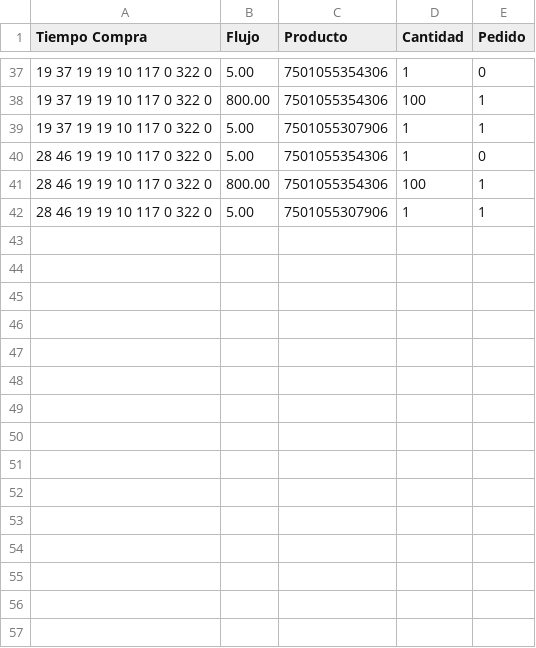
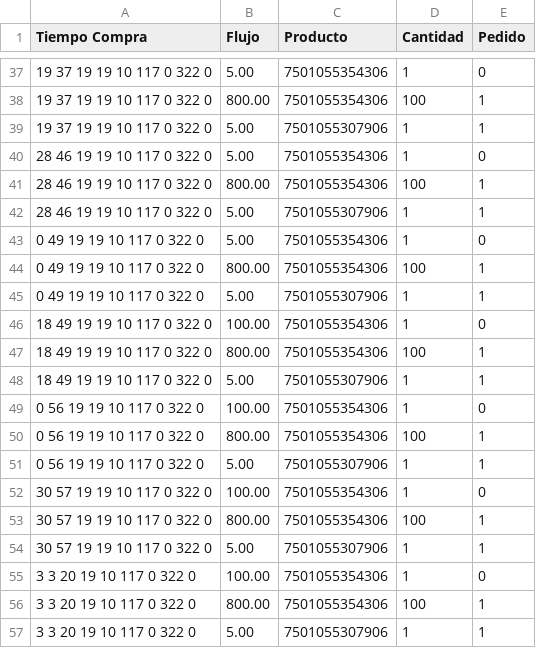
Before and after one commit to AlejandroMinaya/JJ-StoreSystem, a CSV file: sales.csv (was assets/sales.csv), drawn as a sheet; only a part is shown, gaps mark what is left out.

```diff
--- a/assets/sales.csv
+++ b/sales.csv
@@ -42 +42,16 @@ Tiempo Compra,Flujo,Producto,Cantidad,Pedido
 28 46 19 19 10 117 0 322 0, 5.00, 7501055307906, 1, 1
+0 49 19 19 10 117 0 322 0, 5.00, 7501055354306, 1, 0
+0 49 19 19 10 117 0 322 0, 800.00, 7501055354306, 100, 1
+0 49 19 19 10 117 0 322 0, 5.00, 7501055307906, 1, 1
+18 49 19 19 10 117 0 322 0, 100.00, 7501055354306, 1, 0
+18 49 19 19 10 117 0 322 0, 800.00, 7501055354306, 100, 1
+18 49 19 19 10 117 0 322 0, 5.00, 7501055307906, 1, 1
+0 56 19 19 10 117 0 322 0, 100.00, 7501055354306, 1, 0
+0 56 19 19 10 117 0 322 0, 800.00, 7501055354306, 100, 1
+0 56 19 19 10 117 0 322 0, 5.00, 7501055307906, 1, 1
+30 57 19 19 10 117 0 322 0, 100.00, 7501055354306, 1, 0
+30 57 19 19 10 117 0 322 0, 800.00, 7501055354306, 100, 1
+30 57 19 19 10 117 0 322 0, 5.00, 7501055307906, 1, 1
+3 3 20 19 10 117 0 322 0, 100.00, 7501055354306, 1, 0
+3 3 20 19 10 117 0 322 0, 800.00, 7501055354306, 100, 1
+3 3 20 19 10 117 0 322 0, 5.00, 7501055307906, 1, 1
```
Also changed, not shown: categories.csv, 8 other files.
